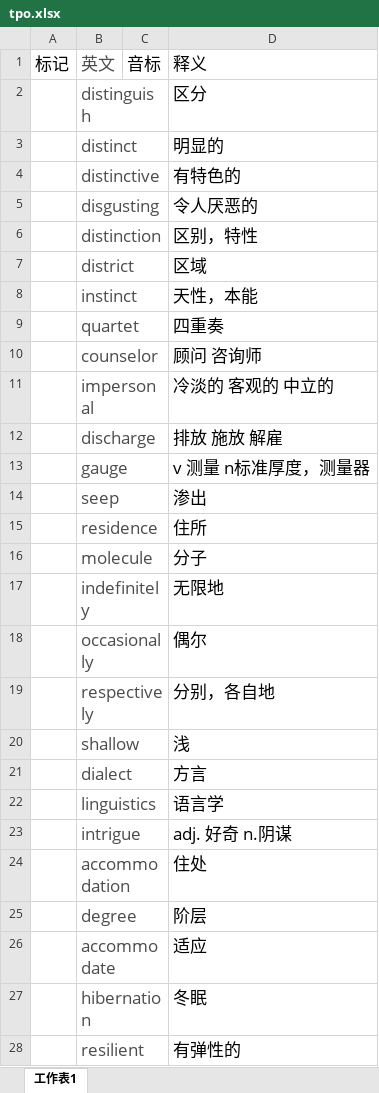
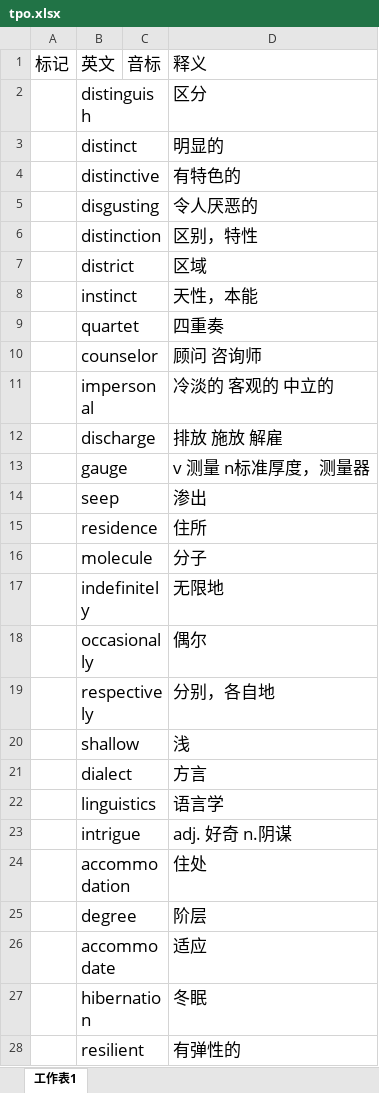
Before and after one commit to mytEcust/toefllevellist, an Excel workbook: tpo.xlsx, sheet 工作表1, drawn as a sheet; only a part is shown; values as stored, in another font and other column widths than the file's, no borders; charts and pictures not drawn; the diff covers the shown part only; the diff names each change by its address in the sheet, - before the commit and + after, or states it on an @@ line.

```diff
--- a/tpo.xlsx (sheet 工作表1)
+++ b/tpo.xlsx (sheet 工作表1)
-B1:B28 text colour: #4C4C4C
+B1:B28 text colour: black
```
Also changed, not shown: 2 added rows and cell formats elsewhere in this sheet, charts or pictures, Level 3.xlsx, listen.xlsx, 1 other file.
